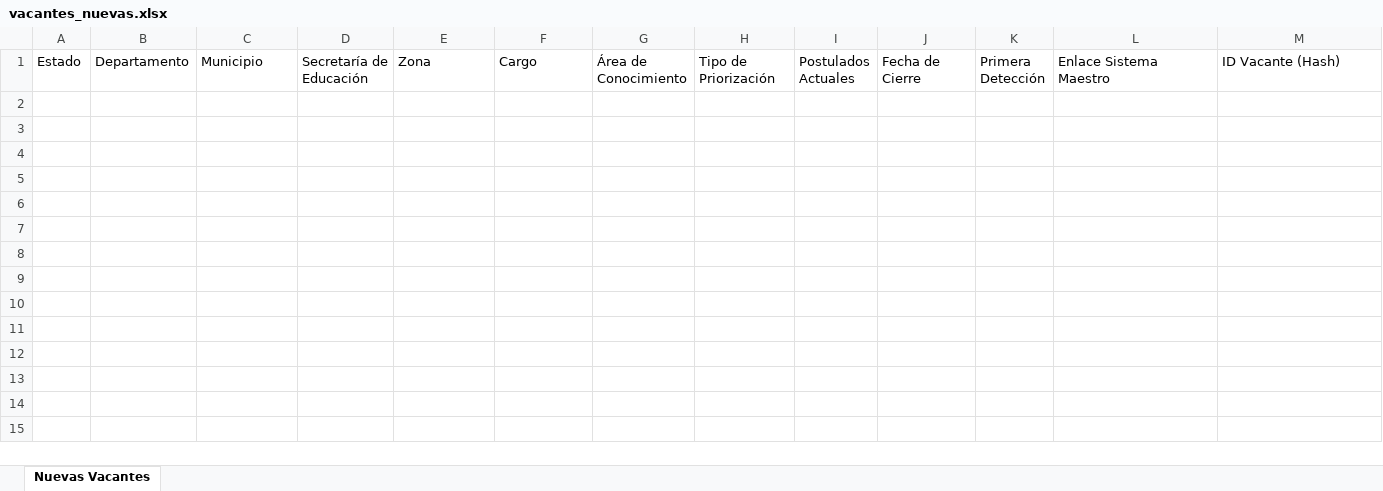
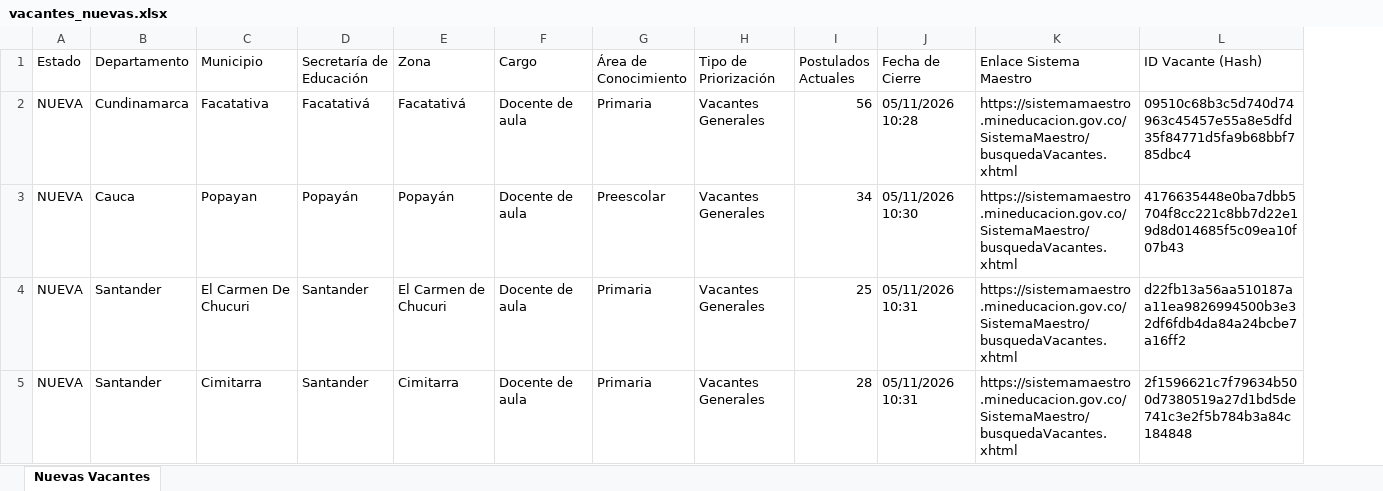
Before and after one commit to hdiaz59/sistemamaestro, an Excel workbook: data/exportaciones/vacantes_nuevas.xlsx, sheet Nuevas Vacantes, drawn as a sheet; values as stored, in another font and other column widths than the file's, no borders; removed rows and columns are numbered as before the commit, all else as after; the diff names each change by its address in the sheet, - before the commit and + after, or states it on an @@ line.

```diff
--- a/data/exportaciones/vacantes_nuevas.xlsx (sheet Nuevas Vacantes)
+++ b/data/exportaciones/vacantes_nuevas.xlsx (sheet Nuevas Vacantes)
-column K (Primera Detección), empty
+row 2: NUEVA | Cundinamarca | Facatativa | Facatativá | Facatativá | Docente de aula | Primaria | Vacantes Generales | 56 | 05/11/2026 10:28 | https://sistemamaestro.mineducacion.gov.co/SistemaMaestro/busquedaVacantes.xhtml | 09510c68b3c5d740d74963c45457e55a8e5dfd35f84771d5fa9b68bbf785dbc4
+row 3: NUEVA | Cauca | Popayan | Popayán | Popayán | Docente de aula | Preescolar | Vacantes Generales | 34 | 05/11/2026 10:30 | https://sistemamaestro.mineducacion.gov.co/SistemaMaestro/busquedaVacantes.xhtml | 4176635448e0ba7dbb5704f8cc221c8bb7d22e19d8d014685f5c09ea10f07b43
+row 4: NUEVA | Santander | El Carmen De Chucuri | Santander | El Carmen de Chucuri | Docente de aula | Primaria | Vacantes Generales | 25 | 05/11/2026 10:31 | https://sistemamaestro.mineducacion.gov.co/SistemaMaestro/busquedaVacantes.xhtml | d22fb13a56aa510187aa11ea9826994500b3e32df6fdb4da84a24bcbe7a16ff2
+row 5: NUEVA | Santander | Cimitarra | Santander | Cimitarra | Docente de aula | Primaria | Vacantes Generales | 28 | 05/11/2026 10:31 | https://sistemamaestro.mineducacion.gov.co/SistemaMaestro/busquedaVacantes.xhtml | 2f1596621c7f79634b500d7380519a27d1bd5de741c3e2f5b784b3a84c184848
```
Also changed, not shown: data/exportaciones/historico_vacantes.xlsx, data/exportaciones/vacantes_actuales.xlsx, 3 other files.
